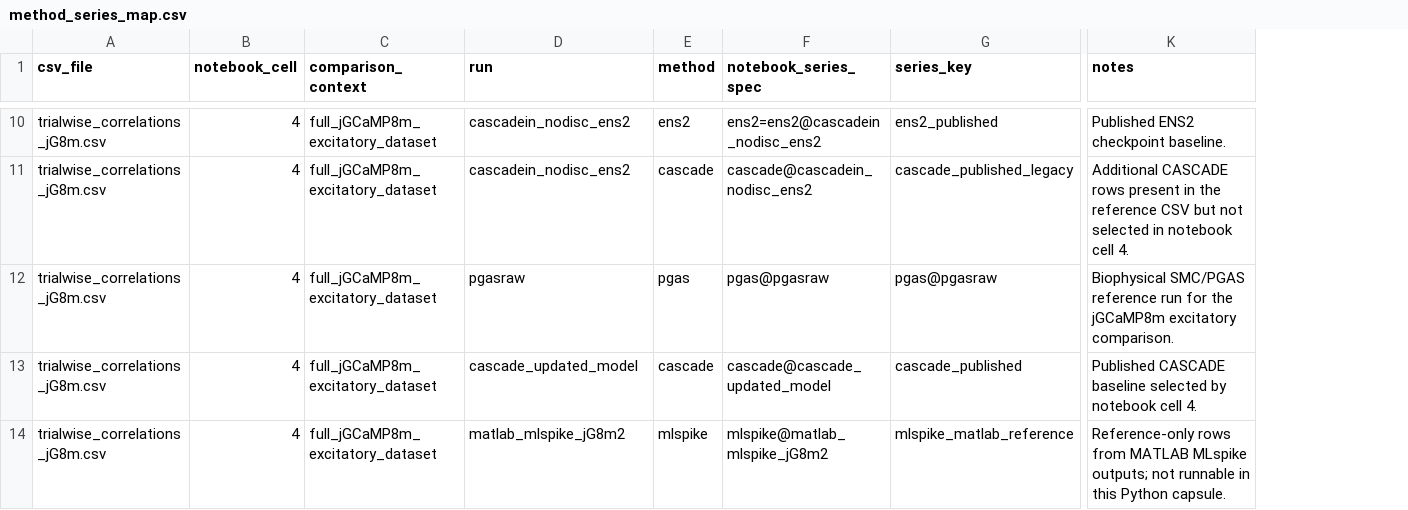
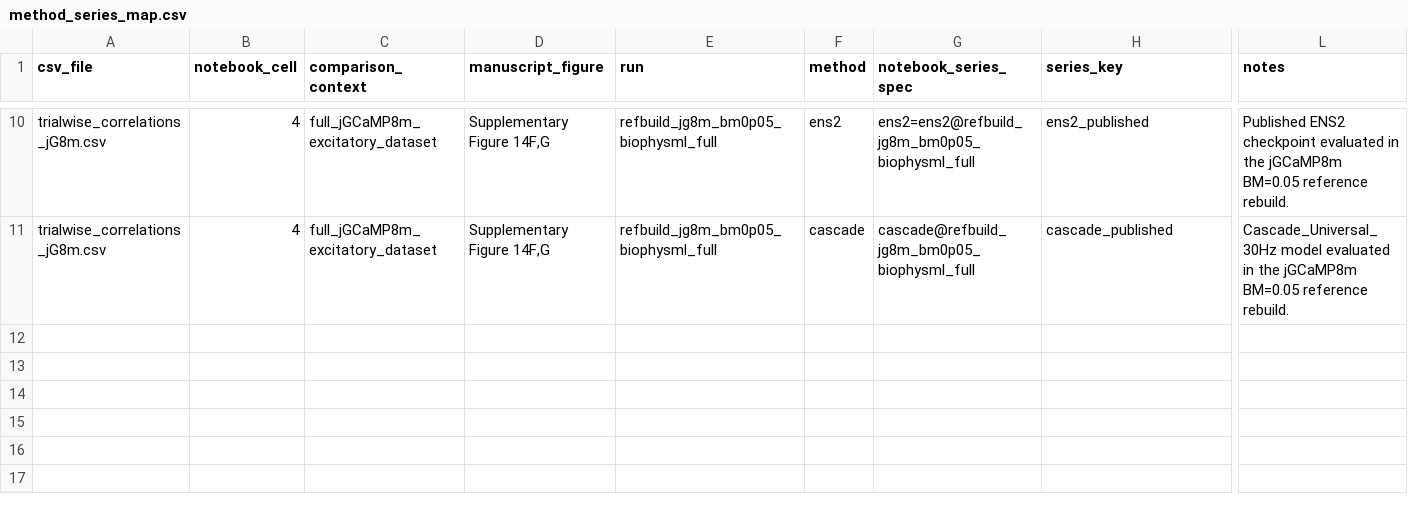
Before and after one commit to gerardjb/C-SPIKES, a CSV file: data/reference_outputs/paper_summaries/method_series_map.csv, drawn as a sheet; only a part is shown, gaps mark what is left out; removed rows and columns are numbered as before the commit, all else as after; rows hold the shown columns only; the diff covers the shown part only; the diff names each change by its address in the sheet, - before the commit and + after, or states it on an @@ line.

Commit message:
Updated data references for reproducible run

```diff
--- a/data/reference_outputs/paper_summaries/method_series_map.csv
+++ b/data/reference_outputs/paper_summaries/method_series_map.csv
+column D (manuscript_figure), rows 10-11: Supplementary Figure 14F,G | Supplementary Figure 14F,G
-E10 (run): cascadein_nodisc_ens2
+E10 (run): refbuild_jg8m_bm0p05_biophysml_full
-G10 (notebook_series_spec): ens2=ens2@cascadein_nodisc_ens2
+G10 (notebook_series_spec): ens2=ens2@refbuild_jg8m_bm0p05_biophysml_full
-L10 (notes): …ENS2 checkpoint baseline.
+L10 (notes): …ENS2 checkpoint evaluated in the jGCaMP8m BM=0.05 reference rebuild.
-row 11: trialwise_correlations_jG8m.csv | 4 | full_jGCaMP8m_excitatory_dataset | cascadein_nodisc_ens2 | cascade | cascade@cascadein_nodisc_ens2 | cascade_published_legacy | Additional CASCADE rows present in the reference CSV but not selected in notebook cell 4.
-row 12: trialwise_correlations_jG8m.csv | 4 | full_jGCaMP8m_excitatory_dataset | pgasraw | pgas | pgas@pgasraw | pgas@pgasraw | Biophysical SMC/PGAS reference run for the jGCaMP8m excitatory comparison.
-E11 (run): cascade_updated_model
+E11 (run): refbuild_jg8m_bm0p05_biophysml_full
-G11 (notebook_series_spec): cascade@cascade_updated_model
+G11 (notebook_series_spec): cascade@refbuild_jg8m_bm0p05_biophysml_full
-L11 (notes): Published CASCADE baseline selected by notebook cell 4.
+L11 (notes): Cascade_Universal_30Hz model evaluated in the jGCaMP8m BM=0.05 reference rebuild.
-row 14: trialwise_correlations_jG8m.csv | 4 | full_jGCaMP8m_excitatory_dataset | matlab_mlspike_jG8m2 | mlspike | mlspike@matlab_mlspike_jG8m2 | mlspike_matlab_reference | Reference-only rows from MATLAB MLspike outputs; not runnable in this Python capsule.
```
Also changed, not shown: 1 added row, 1 removed row and 29 edited cells elsewhere in this file.
